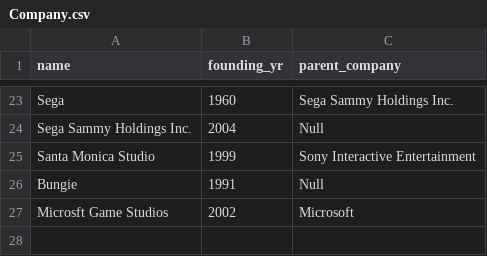
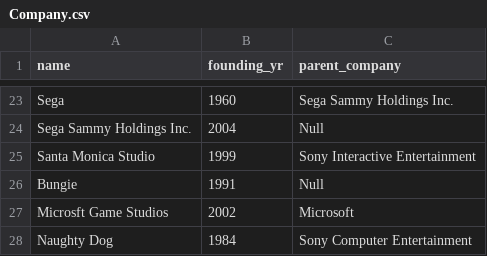
Before and after one commit to AndrewN20/CS4347-005-TeamSupremeVictory-main, a CSV file: dbDataCollection/Company.csv, drawn as a sheet; only a part is shown, gaps mark what is left out.

Commit message:
Update Company.csv

```diff
--- a/dbDataCollection/Company.csv
+++ b/dbDataCollection/Company.csv
@@ -27 +27,2 @@ Bungie,1991,Null
 Microsft Game Studios,2002,Microsoft
+Naughty Dog,1984,Sony Computer Entertainment
```
